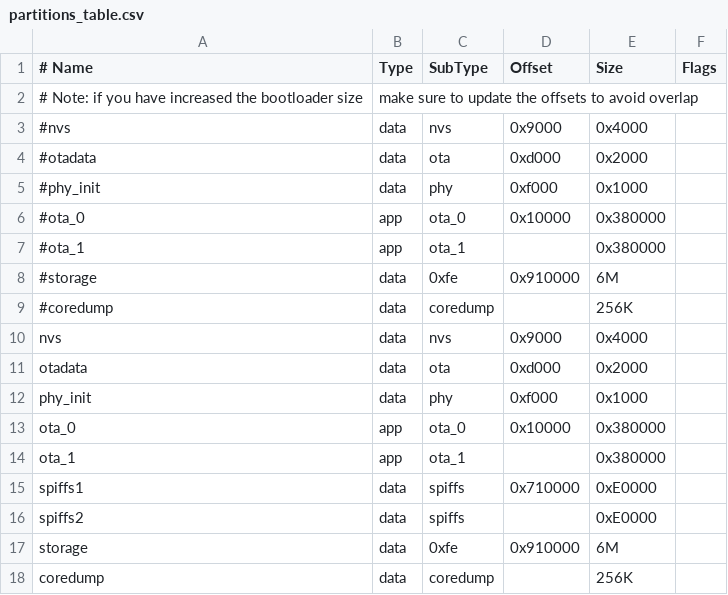
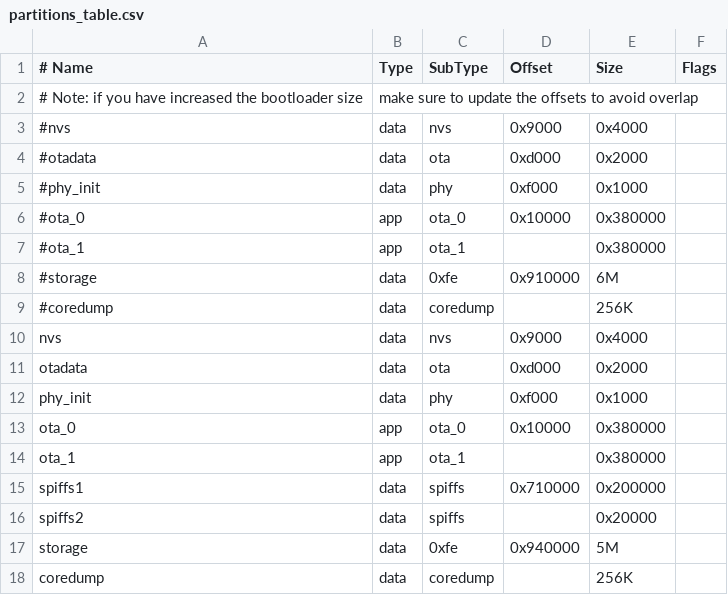
Before and after one commit to suretim/RL, a CSV file: partitions_table.csv, drawn as a sheet.

```diff
--- a/partitions_table.csv
+++ b/partitions_table.csv
@@ -14,5 +14,5 @@ ota_0,      app,    ota_0,      0x10000,    0x380000,
 ota_1,      app,    ota_1,      ,           0x380000,
-spiffs1,    data,   spiffs,     0x710000,   0xE0000  ,
-spiffs2,    data,   spiffs,     ,           0xE0000  ,
-storage,    data,   0xfe,       0x910000,     6M ,
+spiffs1,    data,   spiffs,     0x710000,   0x200000  ,
+spiffs2,    data,   spiffs,     ,           0x20000  ,
+storage,    data,   0xfe,       0x940000,     5M ,
 coredump,   data,   coredump,   ,           256K,
```
Also changed, not shown: 15 other files.
